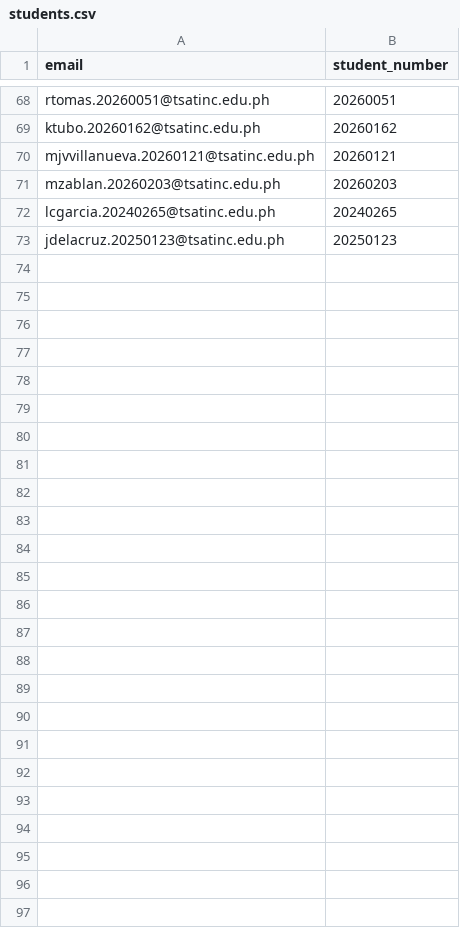
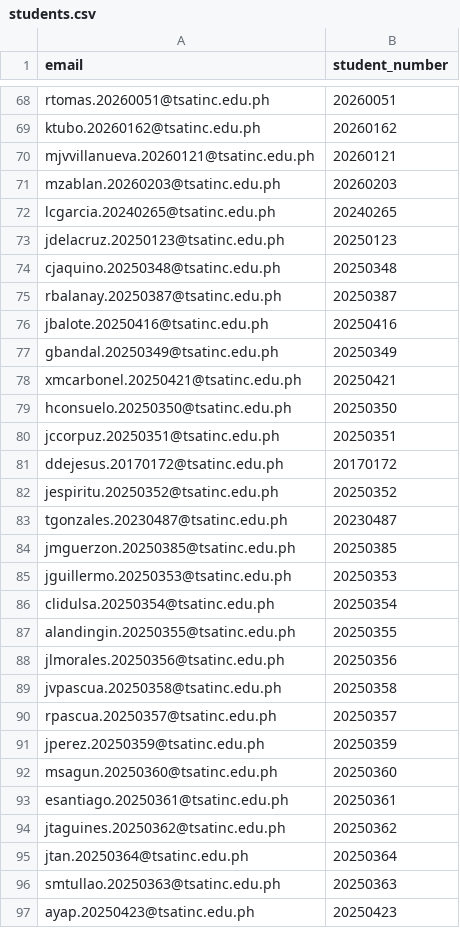
Before and after one commit to mratamayo-tsatinc/precedify, a CSV file: data/students.csv, drawn as a sheet; only a part is shown, gaps mark what is left out.

Commit message:
Added Linus to students.csv

```diff
--- a/data/students.csv
+++ b/data/students.csv
@@ -73 +73,25 @@ lcgarcia.20240265@tsatinc.edu.ph,20240265
 jdelacruz.20250123@tsatinc.edu.ph,20250123
+cjaquino.20250348@tsatinc.edu.ph,20250348
+rbalanay.20250387@tsatinc.edu.ph,20250387
+jbalote.20250416@tsatinc.edu.ph,20250416
+gbandal.20250349@tsatinc.edu.ph,20250349
+xmcarbonel.20250421@tsatinc.edu.ph,20250421
+hconsuelo.20250350@tsatinc.edu.ph,20250350
+jccorpuz.20250351@tsatinc.edu.ph,20250351
+ddejesus.20170172@tsatinc.edu.ph,20170172
+jespiritu.20250352@tsatinc.edu.ph,20250352
+tgonzales.20230487@tsatinc.edu.ph,20230487
+jmguerzon.20250385@tsatinc.edu.ph,20250385
+jguillermo.20250353@tsatinc.edu.ph,20250353
+clidulsa.20250354@tsatinc.edu.ph,20250354
+alandingin.20250355@tsatinc.edu.ph,20250355
+jlmorales.20250356@tsatinc.edu.ph,20250356
+jvpascua.20250358@tsatinc.edu.ph,20250358
+rpascua.20250357@tsatinc.edu.ph,20250357
+jperez.20250359@tsatinc.edu.ph,20250359
+msagun.20250360@tsatinc.edu.ph,20250360
+esantiago.20250361@tsatinc.edu.ph,20250361
+jtaguines.20250362@tsatinc.edu.ph,20250362
+jtan.20250364@tsatinc.edu.ph,20250364
+smtullao.20250363@tsatinc.edu.ph,20250363
+ayap.20250423@tsatinc.edu.ph,20250423
```
